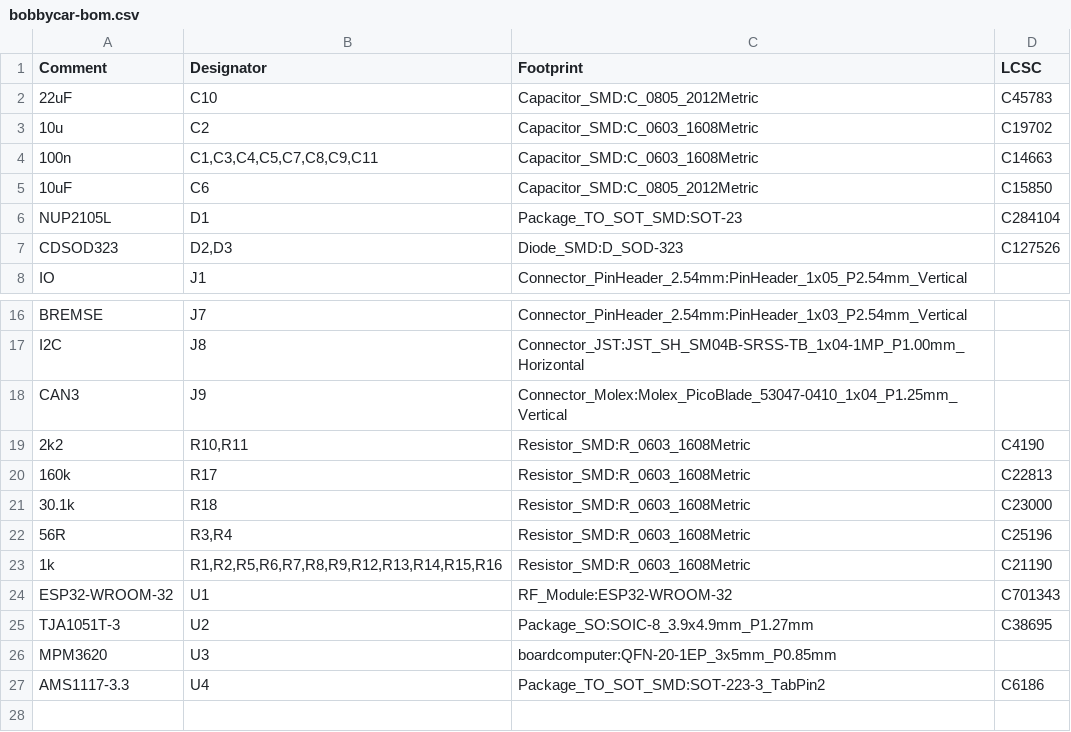
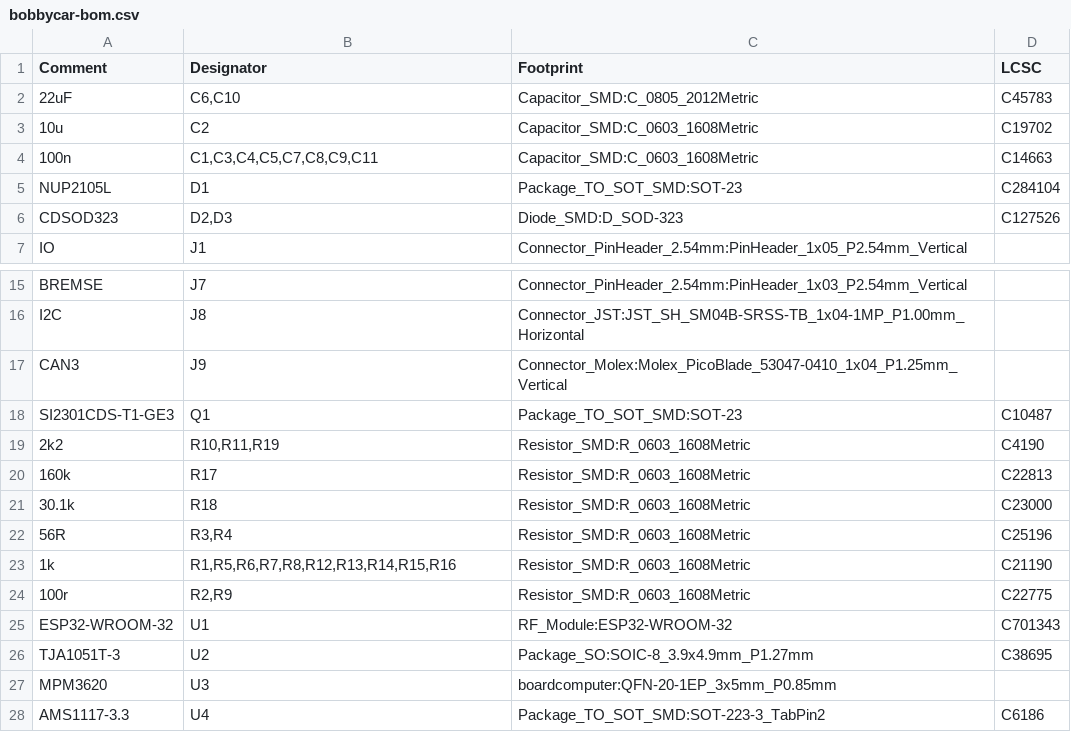
Before and after one commit to bobbycar-graz/bobbycar-boardcomputer, a CSV file: kicad/bobbycar-bom.csv, drawn as a sheet; only a part is shown, gaps mark what is left out.

```diff
--- a/kicad/bobbycar-bom.csv
+++ b/kicad/bobbycar-bom.csv
@@ -1,6 +1,5 @@
 Comment,Designator,Footprint,LCSC
-"22uF","C10","Capacitor_SMD:C_0805_2012Metric","C45783"
+"22uF","C6,C10","Capacitor_SMD:C_0805_2012Metric","C45783"
 "10u","C2","Capacitor_SMD:C_0603_1608Metric","C19702"
 "100n","C1,C3,C4,C5,C7,C8,C9,C11","Capacitor_SMD:C_0603_1608Metric","C14663"
-"10uF","C6","Capacitor_SMD:C_0805_2012Metric","C15850	"
 "NUP2105L","D1","Package_TO_SOT_SMD:SOT-23","C284104"
@@ -18,3 +17,4 @@ Comment,Designator,Footprint,LCSC
 "CAN3","J9","Connector_Molex:Molex_PicoBlade_53047-0410_1x04_P1.25mm_Vertical",""
-"2k2","R10,R11","Resistor_SMD:R_0603_1608Metric","C4190"
+"SI2301CDS-T1-GE3","Q1","Package_TO_SOT_SMD:SOT-23","C10487"
+"2k2","R10,R11,R19","Resistor_SMD:R_0603_1608Metric","C4190"
 "160k","R17","Resistor_SMD:R_0603_1608Metric","C22813"
@@ -22,3 +22,4 @@ Comment,Designator,Footprint,LCSC
 "56R","R3,R4","Resistor_SMD:R_0603_1608Metric","C25196"
-"1k","R1,R2,R5,R6,R7,R8,R9,R12,R13,R14,R15,R16","Resistor_SMD:R_0603_1608Metric","C21190"
+"1k","R1,R5,R6,R7,R8,R12,R13,R14,R15,R16","Resistor_SMD:R_0603_1608Metric","C21190"
+"100r","R2,R9","Resistor_SMD:R_0603_1608Metric","C22775"
 "ESP32-WROOM-32","U1","RF_Module:ESP32-WROOM-32","C701343"
```
Also changed, not shown: 23 other files.
